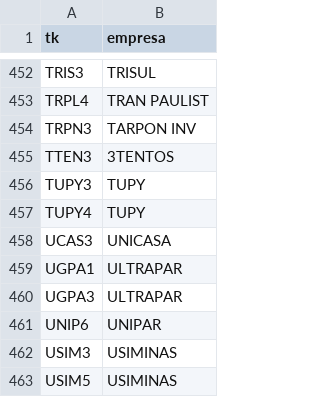
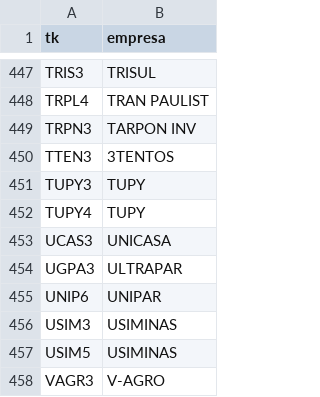
Before and after one commit to jgnsalles/Gestoras, a CSV file: output/dashboard/acoes.csv, drawn as a sheet; only a part is shown, gaps mark what is left out; the shorter side is filled out with more unchanged rows; the diff covers the shown part only.

```diff
--- a/output/dashboard/acoes.csv
+++ b/output/dashboard/acoes.csv
@@ -458,3 +453,2 @@ TUPY4,TUPY
 UCAS3,UNICASA
-UGPA1,ULTRAPAR
 UGPA3,ULTRAPAR
```
Also changed, not shown: 5 removed rows elsewhere in this file, output/dashboard/serie_mensal.csv, 8 other files.
